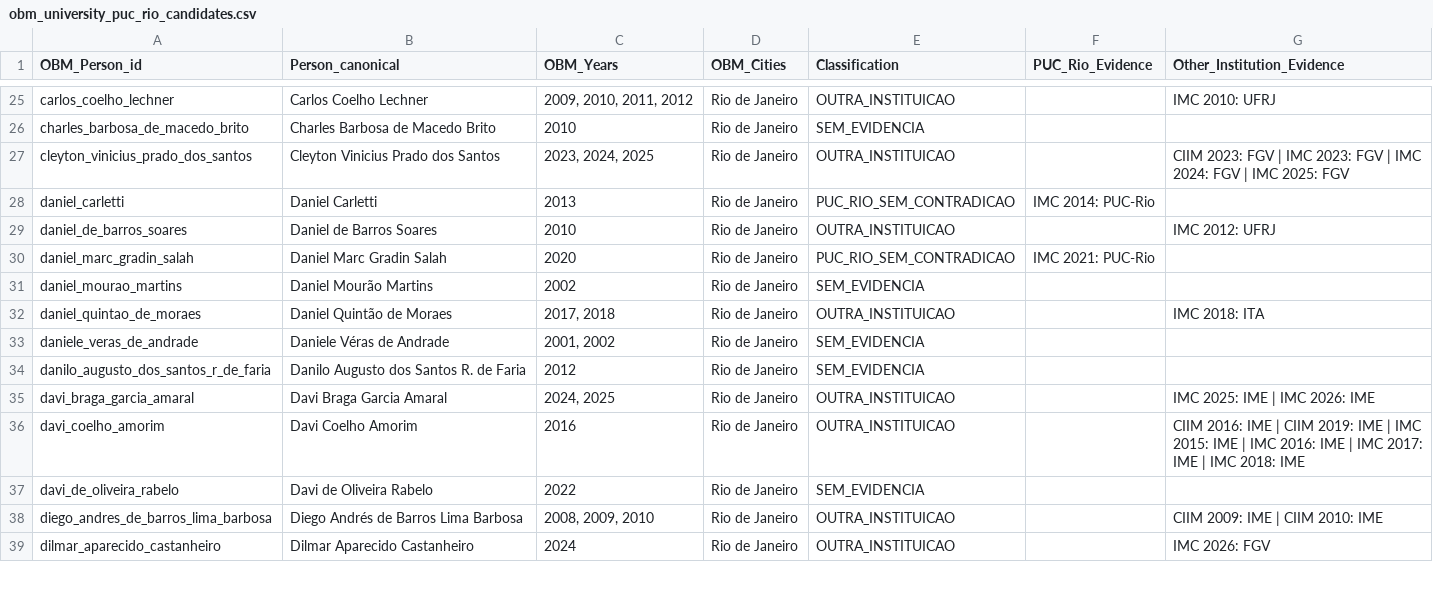
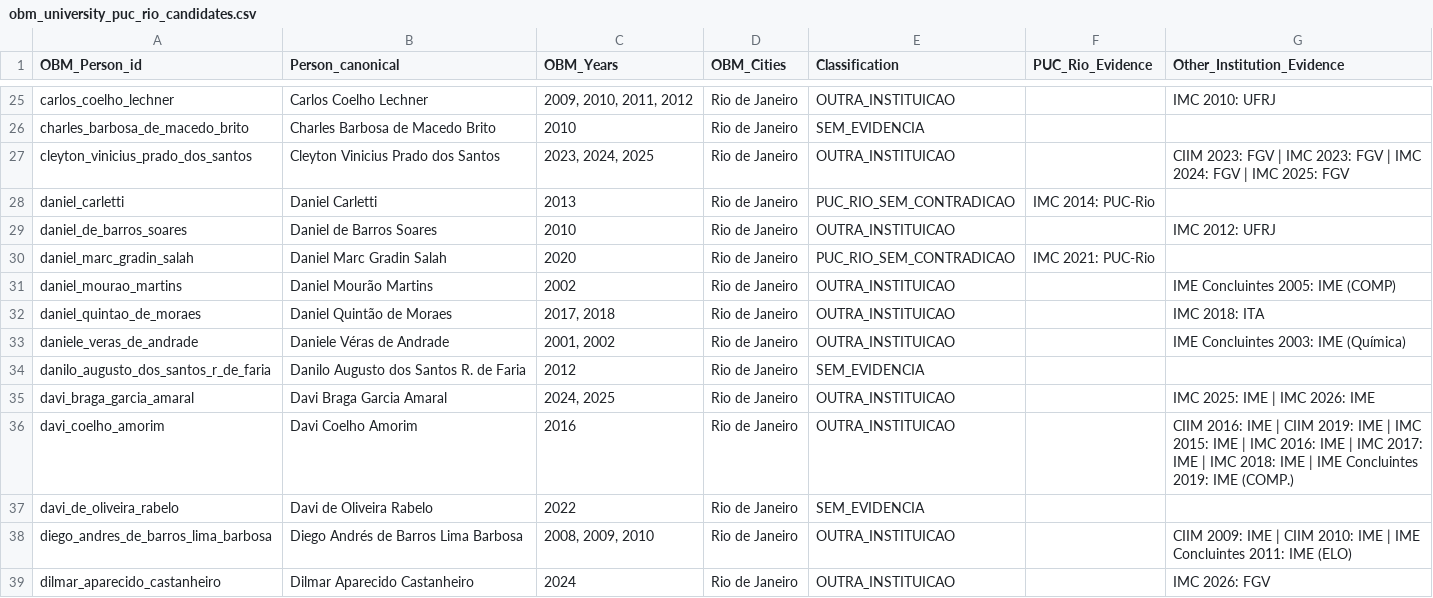
Before and after one commit to MiguelABatista/demat_60anos, a CSV file: data/puc/obm_university_puc_rio_candidates.csv, drawn as a sheet; only a part is shown, gaps mark what is left out; the diff covers the shown part only.

```diff
--- a/data/puc/obm_university_puc_rio_candidates.csv
+++ b/data/puc/obm_university_puc_rio_candidates.csv
@@ -30,10 +30,10 @@
 "daniel_marc_gradin_salah","Daniel Marc Gradin Salah","2020","Rio de Janeiro","PUC_RIO_SEM_CONTRADICAO","IMC 2021: PUC-Rio",""
-"daniel_mourao_martins","Daniel Mourão Martins","2002","Rio de Janeiro","SEM_EVIDENCIA","",""
+"daniel_mourao_martins","Daniel Mourão Martins","2002","Rio de Janeiro","OUTRA_INSTITUICAO","","IME Concluintes 2005: IME (COMP)"
 "daniel_quintao_de_moraes","Daniel Quintão de Moraes","2017, 2018","Rio de Janeiro","OUTRA_INSTITUICAO","","IMC 2018: ITA"
-"daniele_veras_de_andrade","Daniele Véras de Andrade","2001, 2002","Rio de Janeiro","SEM_EVIDENCIA","",""
+"daniele_veras_de_andrade","Daniele Véras de Andrade","2001, 2002","Rio de Janeiro","OUTRA_INSTITUICAO","","IME Concluintes 2003: IME (Química)"
 "danilo_augusto_dos_santos_r_de_faria","Danilo Augusto dos Santos R. de Faria","2012","Rio de Janeiro","SEM_EVIDENCIA","",""
 "davi_braga_garcia_amaral","Davi Braga Garcia Amaral","2024, 2025","Rio de Janeiro","OUTRA_INSTITUICAO","","IMC 2025: IME | IMC 2026: IME"
-"davi_coelho_amorim","Davi Coelho Amorim","2016","Rio de Janeiro","OUTRA_INSTITUICAO","","CIIM 2016: IME | CIIM 2019: IME | IMC 2015: IME | IMC 2016: IME | IMC 2017: IME | IMC 2018: IME"
+"davi_coelho_amorim","Davi Coelho Amorim","2016","Rio de Janeiro","OUTRA_INSTITUICAO","","CIIM 2016: IME | CIIM 2019: IME | IMC 2015: IME | IMC 2016: IME | IMC 2017: IME | IMC 2018: IME | IME Concluintes 2019: IME (COMP.)"
 "davi_de_oliveira_rabelo","Davi de Oliveira Rabelo","2022","Rio de Janeiro","SEM_EVIDENCIA","",""
-"diego_andres_de_barros_lima_barbosa","Diego Andrés de Barros Lima Barbosa","2008, 2009, 2010","Rio de Janeiro","OUTRA_INSTITUICAO","","CIIM 2009: IME | CIIM 2010: IME"
+"diego_andres_de_barros_lima_barbosa","Diego Andrés de Barros Lima Barbosa","2008, 2009, 2010","Rio de Janeiro","OUTRA_INSTITUICAO","","CIIM 2009: IME | CIIM 2010: IME | IME Concluintes 2011: IME (ELO)"
 "dilmar_aparecido_castanheiro","Dilmar Aparecido Castanheiro","2024","Rio de Janeiro","OUTRA_INSTITUICAO","","IMC 2026: FGV"
```
Also changed, not shown: 91 edited cells elsewhere in this file, 16 other files.
